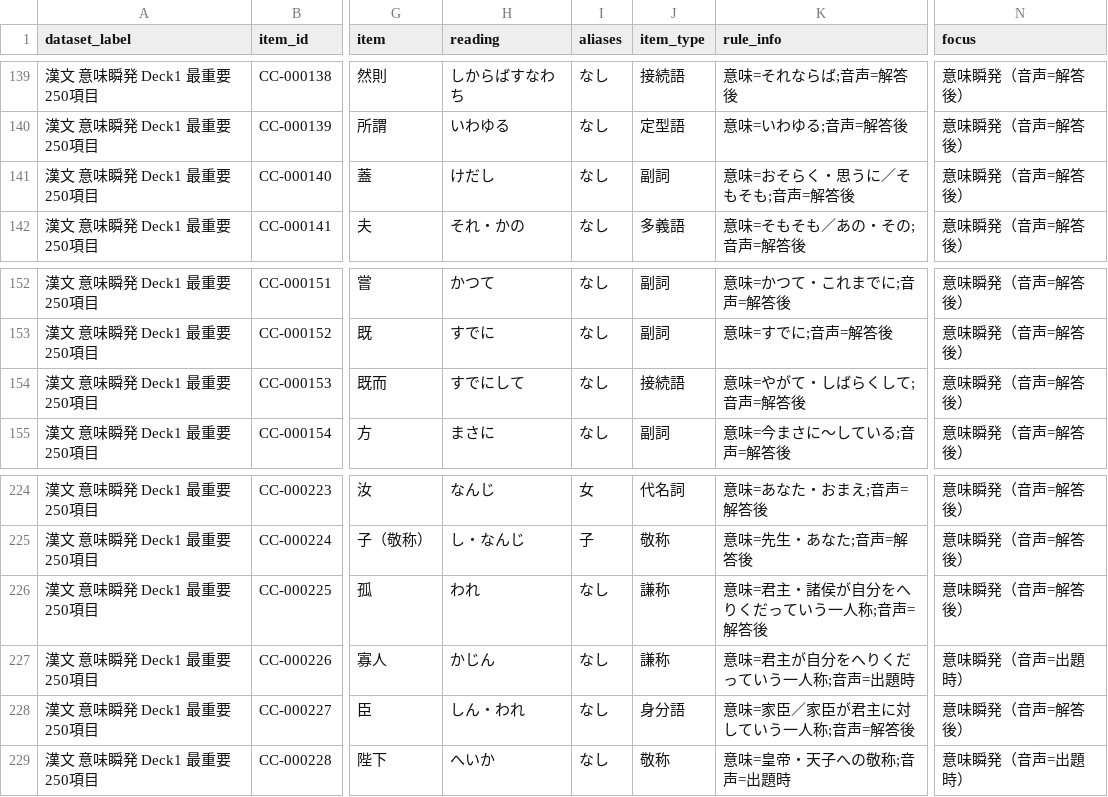
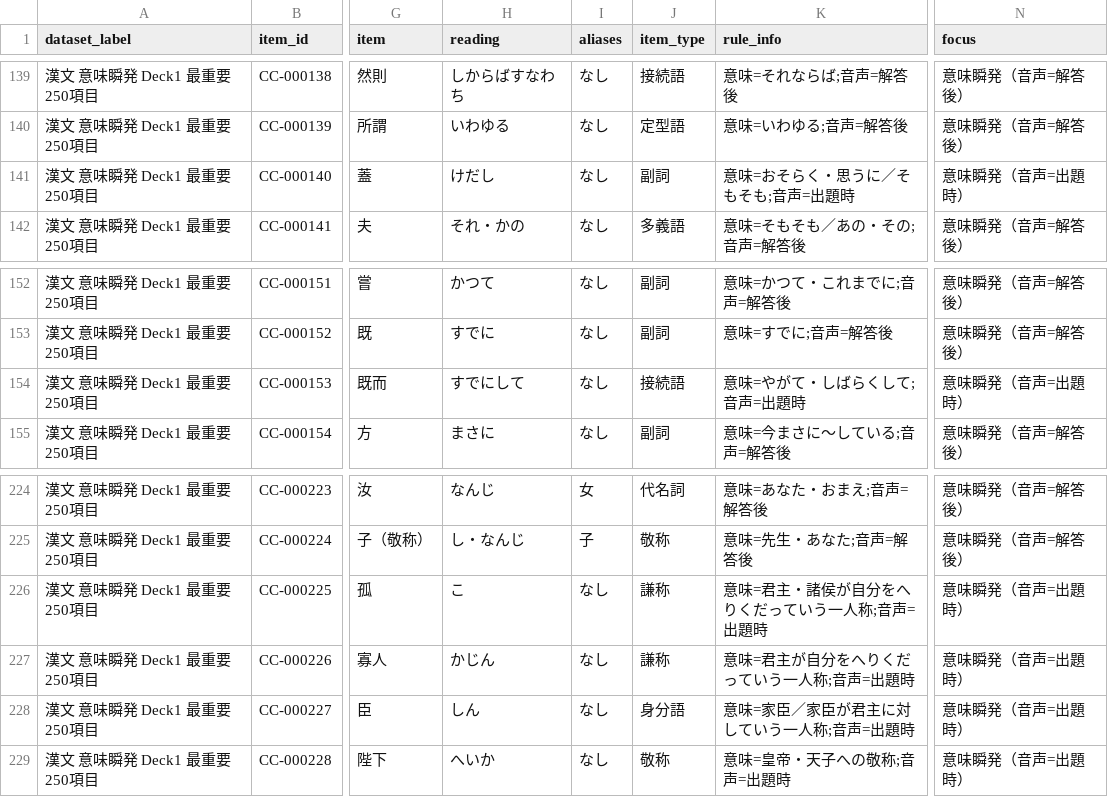
Before and after one commit to umedademu/anki, a CSV file: data/source/classical-chinese/kanbun_meaning_deck1_core_250_items.csv, drawn as a sheet; only a part is shown, gaps mark what is left out; the diff names each change by its address in the sheet, - before the commit and + after, or states it on an @@ line.

```diff
--- a/data/source/classical-chinese/kanbun_meaning_deck1_core_250_items.csv
+++ b/data/source/classical-chinese/kanbun_meaning_deck1_core_250_items.csv
-K141 (rule_info): 意味=おそらく・思うに／そもそも;音声=解答後
+K141 (rule_info): 意味=おそらく・思うに／そもそも;音声=出題時
-N141 (focus): 意味瞬発（音声=解答後）
+N141 (focus): 意味瞬発（音声=出題時）
-K154 (rule_info): 意味=やがて・しばらくして;音声=解答後
+K154 (rule_info): 意味=やがて・しばらくして;音声=出題時
-N154 (focus): 意味瞬発（音声=解答後）
+N154 (focus): 意味瞬発（音声=出題時）
-H226 (reading): われ
+H226 (reading): こ
-K226 (rule_info): 意味=君主・諸侯が自分をへりくだっていう一人称;音声=解答後
+K226 (rule_info): 意味=君主・諸侯が自分をへりくだっていう一人称;音声=出題時
-N226 (focus): 意味瞬発（音声=解答後）
+N226 (focus): 意味瞬発（音声=出題時）
-H228 (reading): しん・われ
+H228 (reading): しん
-K228 (rule_info): 意味=家臣／家臣が君主に対していう一人称;音声=解答後
+K228 (rule_info): 意味=家臣／家臣が君主に対していう一人称;音声=出題時
-N228 (focus): 意味瞬発（音声=解答後）
+N228 (focus): 意味瞬発（音声=出題時）
```
Also changed, not shown: 14 other files.
